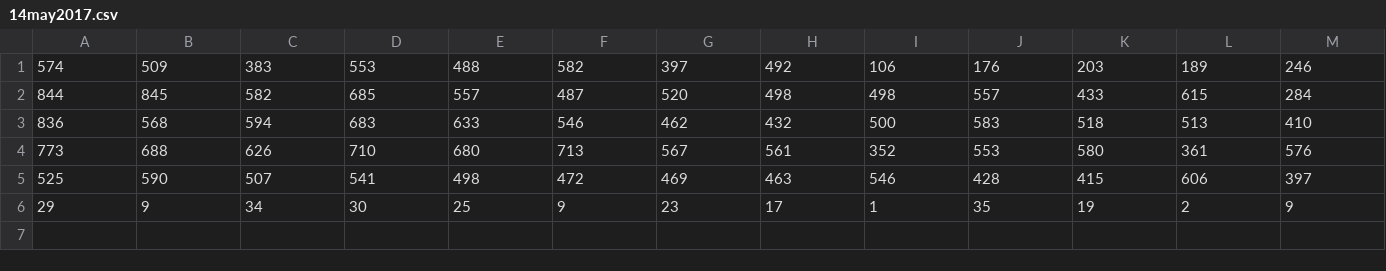
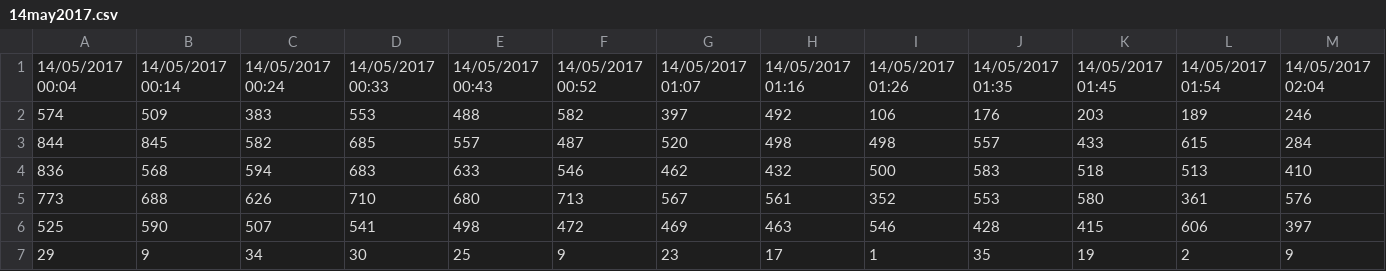
Before and after one commit to tonallimunoz/UFP, a CSV file: CAUDILLONPF/14may2017.csv, drawn as a sheet; only a part is shown; rows hold the shown columns only; the diff names each change by its address in the sheet, - before the commit and + after, or states it on an @@ line.

```diff
--- a/CAUDILLONPF/14may2017.csv
+++ b/CAUDILLONPF/14may2017.csv
+row 1: 14/05/2017 00:04 | 14/05/2017 00:14 | 14/05/2017 00:24 | 14/05/2017 00:33 | 14/05/2017 00:43 | 14/05/2017 00:52 | 14/05/2017 01:07 | 14/05/2017 01:16 | 14/05/2017 01:26 | 14/05/2017 01:35 | 14/05/2017 01:45 | 14/05/2017 01:54 | 14/05/2017 02:04
```
Also changed, not shown: 40 other files.
